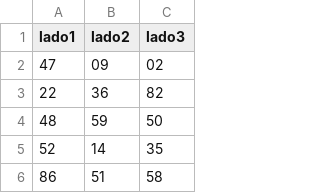
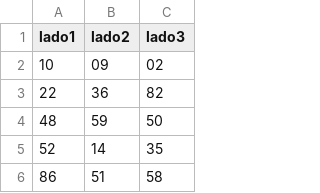
Before and after one commit to DAMprogramacion/DAM_excepciones_24_25, a CSV file: ficheros/triangulos.csv, drawn as a sheet; only a part is shown.

```diff
--- a/ficheros/triangulos.csv
+++ b/ficheros/triangulos.csv
@@ -1,3 +1,3 @@
 lado1,lado2,lado3
-47,09,02
+10,09,02
 22,36,82
```
Also changed, not shown: 1 other file.
